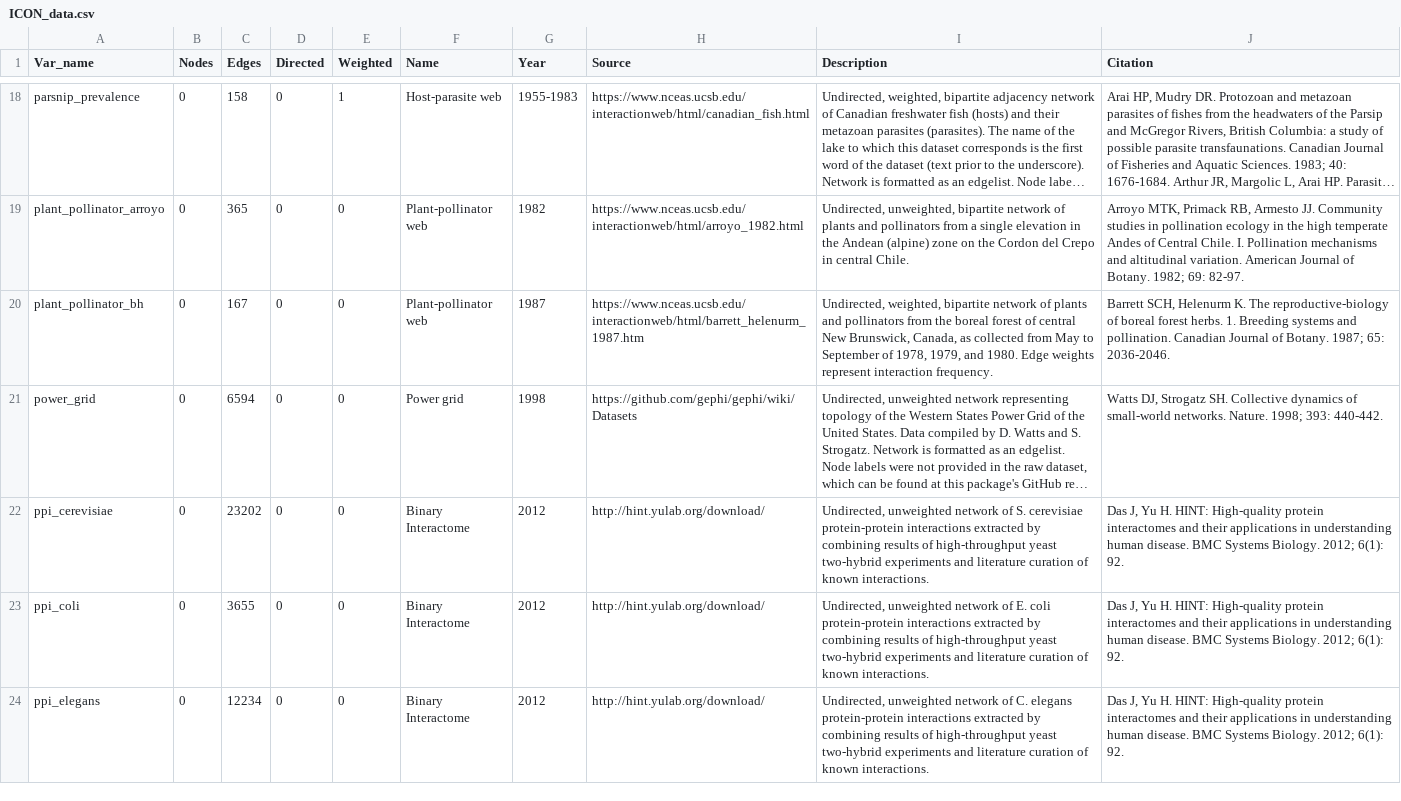
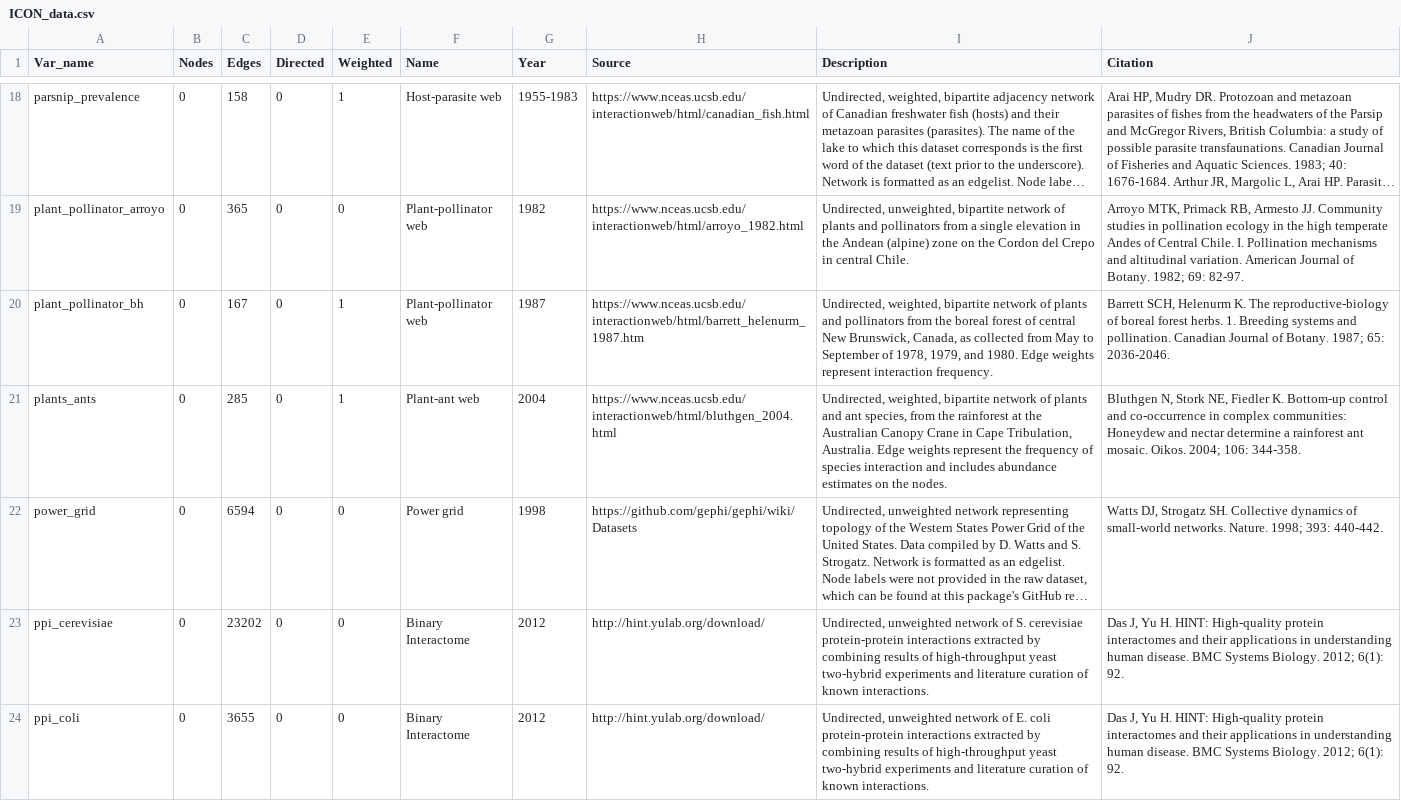
Before and after one commit to rrrlw/ICON, a CSV file: data-raw/ICON_data.csv, drawn as a sheet; only a part is shown, gaps mark what is left out; the shorter side is filled out with more unchanged rows; long unchanged cells end in …; the diff names each change by its address in the sheet, - before the commit and + after, or states it on an @@ line.

Commit message:
added plants_ants

```diff
--- a/data-raw/ICON_data.csv
+++ b/data-raw/ICON_data.csv
-E20 (Weighted): 0
+E20 (Weighted): 1
+row 21: plants_ants | 0 | 285 | 0 | 1 | Plant-ant web | 2004 | https://www.nceas.ucsb.edu/interactionweb/html/bluthgen_2004.html | Undirected, weighted, bipartite network of plants and ant species, from the rainforest at the Australian Canopy Crane in Cape Tribulation, Australia. Edge weights represent the frequency of species interaction and includes abundance estimates on the nodes. | Bluthgen N, Stork NE, Fiedler K. Bottom-up control and co-occurrence in complex communities: Honeydew and nectar determine a rainforest ant mosaic. Oikos. 2004; 106: 344-358.
```
Also changed, not shown: 3 other files.
